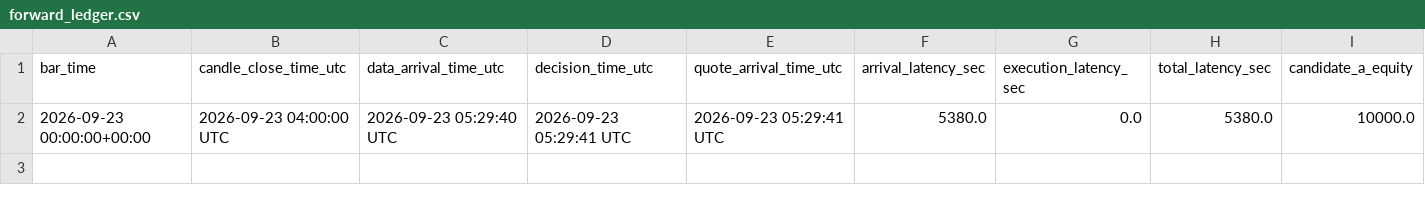
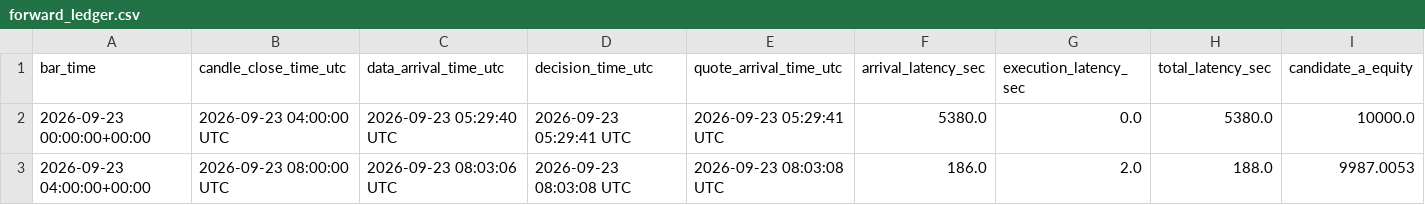
Before and after one commit to liuqi6776/crypto, a CSV file: data/forward_tracking/forward_ledger.csv, drawn as a sheet; only a part is shown; rows hold the shown columns only; the diff names each change by its address in the sheet, - before the commit and + after, or states it on an @@ line.

```diff
--- a/data/forward_tracking/forward_ledger.csv
+++ b/data/forward_tracking/forward_ledger.csv
+row 3: 2026-09-23 04:00:00+00:00 | 2026-09-23 08:00:00 UTC | 2026-09-23 08:03:06 UTC | 2026-09-23 08:03:08 UTC | 2026-09-23 08:03:08 UTC | 186.0 | 2.0 | 188.0 | 9987.0053
```
Also changed, not shown: 16 other files.
